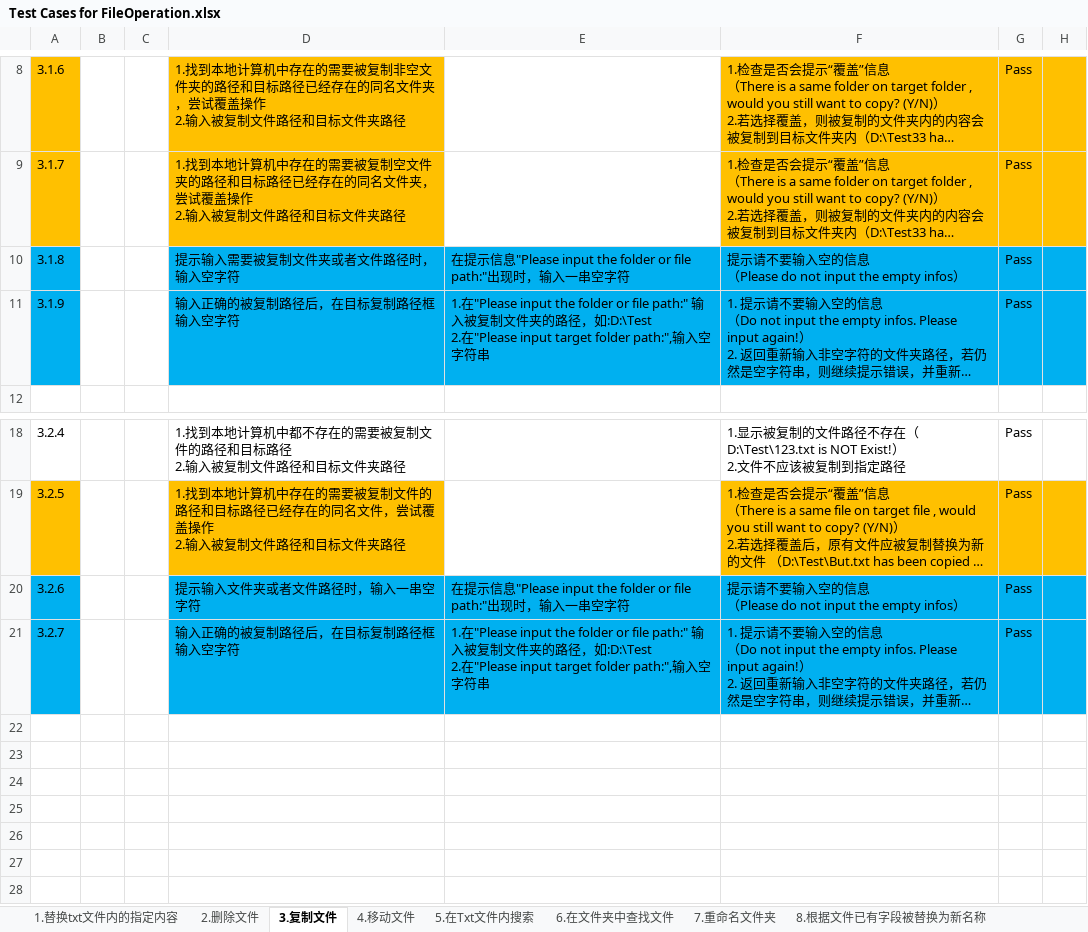
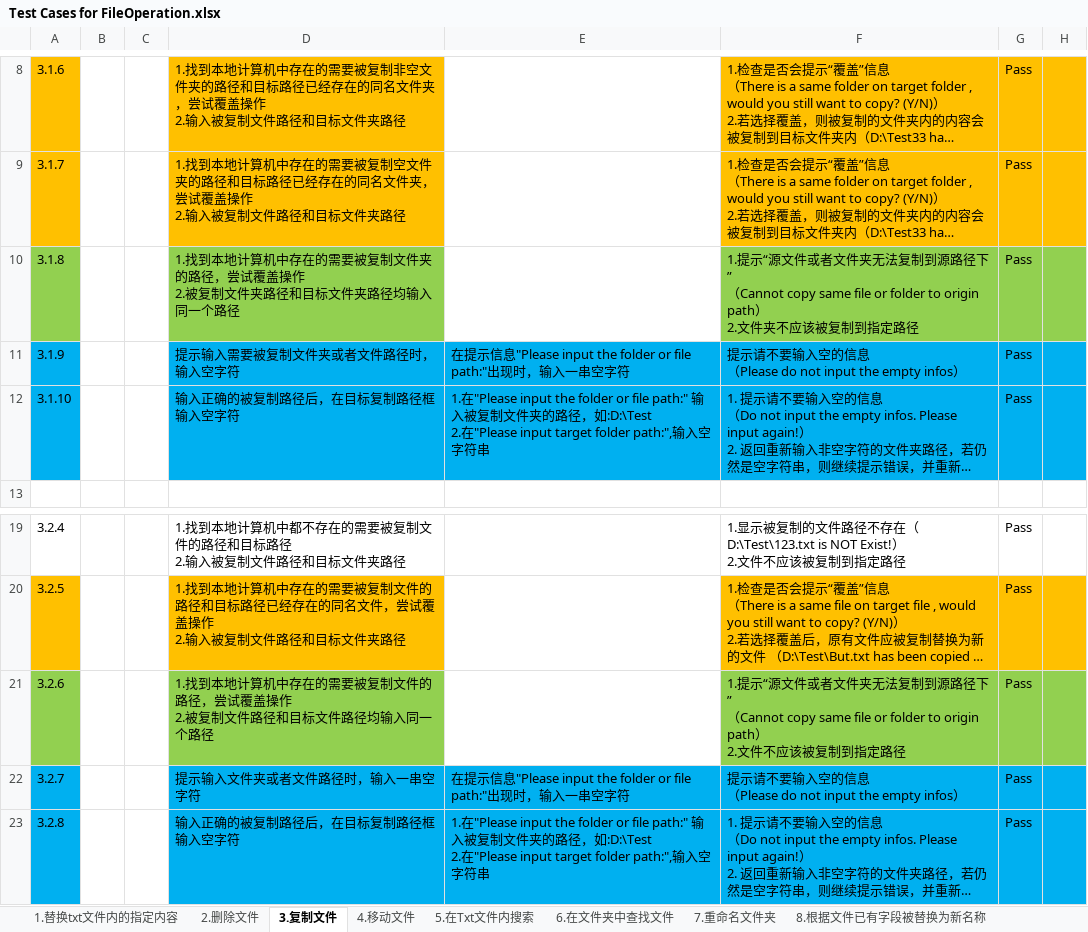
Before and after one commit to Eason0731/LegacyPython2, an Excel workbook: src/MyItems/Test Cases for FileOperation.xlsx, sheet 3.复制文件, drawn as a sheet; only a part is shown, gaps mark what is left out; long unchanged cells end in …; values as stored, in another font and other column widths than the file's, no borders; addresses are those after the commit; ↵ is a line break in a cell; the diff names each change by its address in the sheet, - before the commit and + after, or states it on an @@ line.

```diff
--- a/src/MyItems/Test Cases for FileOperation.xlsx (sheet 3.复制文件)
+++ b/src/MyItems/Test Cases for FileOperation.xlsx (sheet 3.复制文件)
+row 10: 3.1.8 |  |  | 1.找到本地计算机中存在的需要被复制文件夹的路径，尝试覆盖操作 ↵ 2.被复制文件夹路径和目标文件夹路径均输入同一个路径 |  | 1.提示“源文件或者文件夹无法复制到源路径下” ↵ （Cannot copy same file or folder to origin path） ↵ 2.文件夹不应该被复制到指定路径 | Pass
-A11: 3.1.8
+A11: 3.1.9
-A12: 3.1.9
+A12: 3.1.10
+row 21: 3.2.6 |  |  | 1.找到本地计算机中存在的需要被复制文件的路径，尝试覆盖操作 ↵ 2.被复制文件路径和目标文件路径均输入同一个路径 |  | 1.提示“源文件或者文件夹无法复制到源路径下” ↵ （Cannot copy same file or folder to origin path） ↵ 2.文件不应该被复制到指定路径 | Pass
-A22: 3.2.6
+A22: 3.2.7
-A23: 3.2.7
+A23: 3.2.8
```
Also changed, not shown: sheet 4.移动文件.
